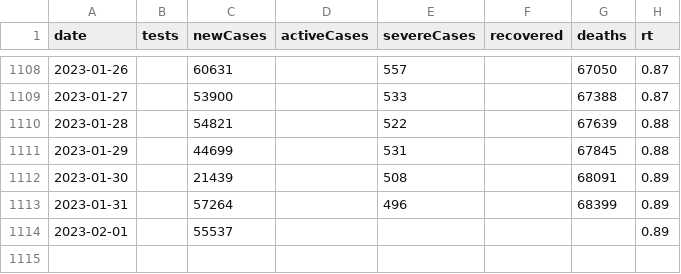
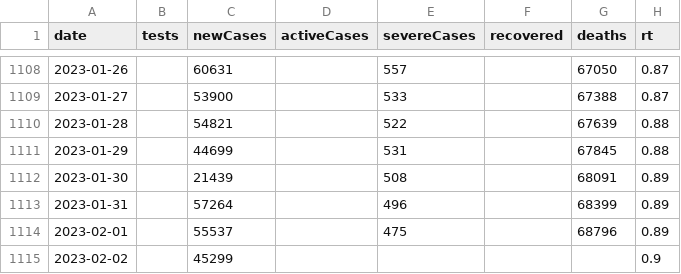
Before and after one commit to kj-9/dbt_covid19jp, a CSV file: dist/jp_daily.csv, drawn as a sheet; only a part is shown, gaps mark what is left out.

```diff
--- a/dist/jp_daily.csv
+++ b/dist/jp_daily.csv
@@ -1113,2 +1113,3 @@ date,tests,newCases,activeCases,severeCases,recovered,deaths,rt
 2023-01-31,,57264,,496,,68399,0.89
-2023-02-01,,55537,,,,,0.89
+2023-02-01,,55537,,475,,68796,0.89
+2023-02-02,,45299,,,,,0.9
```
Also changed, not shown: 3 other files.
